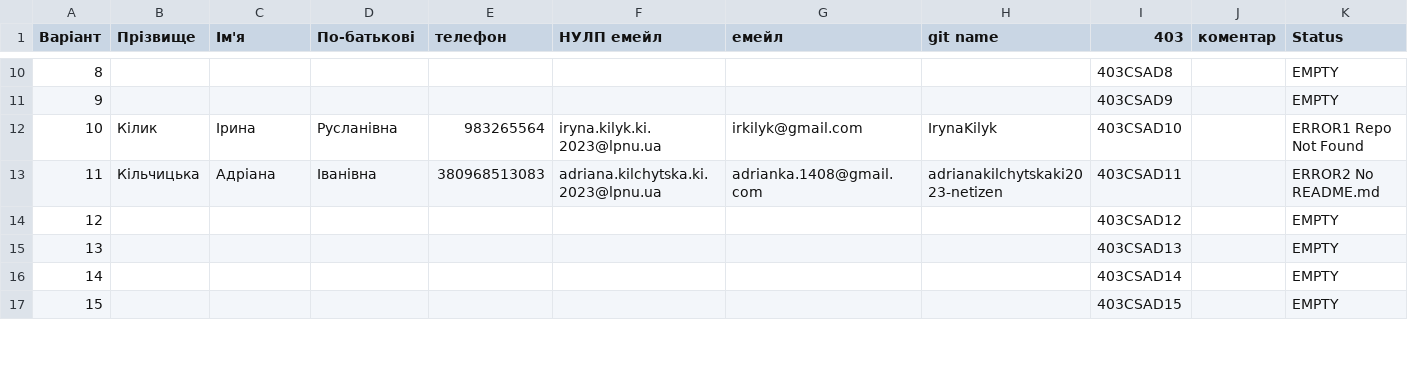
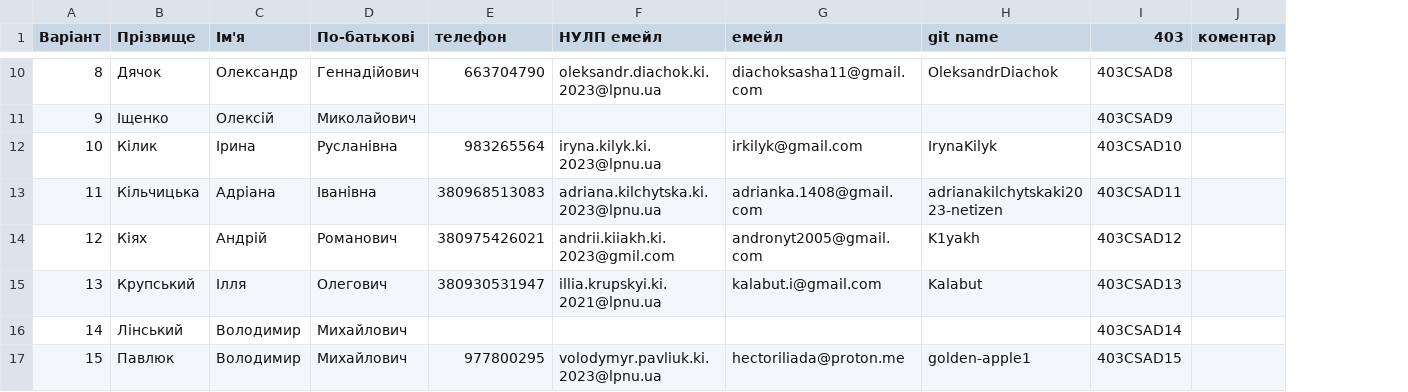
Before and after one commit to adrianakilchytskaki2023-netizen/csad-task1, a CSV file: input/groups_403.csv, drawn as a sheet; only a part is shown, gaps mark what is left out; the diff covers the shown part only; the diff names each change by its address in the sheet, - before the commit and + after, or states it on an @@ line.

```diff
--- a/input/groups_403.csv
+++ b/input/groups_403.csv
-column K (Status), rows 10-17: EMPTY | EMPTY | ERROR1 Repo Not Found | ERROR2 No README.md | EMPTY | EMPTY | EMPTY | EMPTY
-B10 (Прізвище): (empty)
+B10 (Прізвище): Дячок
-C10 (Ім'я): (empty)
+C10 (Ім'я): Олександр
-D10 (По-батькові): (empty)
+D10 (По-батькові): Геннадійович
-E10 (телефон): (empty)
+E10 (телефон): 663704790
-F10 (НУЛП емейл): (empty)
+F10 (НУЛП емейл): oleksandr.diachok.ki.2023@lpnu.ua
-G10 (емейл): (empty)
+G10 (емейл): diachoksasha11@gmail.com
-H10 (git name): (empty)
+H10 (git name): OleksandrDiachok
-B11 (Прізвище): (empty)
+B11 (Прізвище): Іщенко
-C11 (Ім'я): (empty)
+C11 (Ім'я): Олексій
-D11 (По-батькові): (empty)
+D11 (По-батькові): Миколайович
-B14 (Прізвище): (empty)
+B14 (Прізвище): Кіях
-C14 (Ім'я): (empty)
+C14 (Ім'я): Андрій
-D14 (По-батькові): (empty)
+D14 (По-батькові): Романович
-E14 (телефон): (empty)
+E14 (телефон): 380975426021
-F14 (НУЛП емейл): (empty)
+F14 (НУЛП емейл): andrii.kiiakh.ki.2023@gmil.com
-G14 (емейл): (empty)
+G14 (емейл): andronyt2005@gmail.com
-H14 (git name): (empty)
+H14 (git name): K1yakh
-B15 (Прізвище): (empty)
+B15 (Прізвище): Крупський
-C15 (Ім'я): (empty)
+C15 (Ім'я): Ілля
-D15 (По-батькові): (empty)
+D15 (По-батькові): Олегович
-E15 (телефон): (empty)
+E15 (телефон): 380930531947
-F15 (НУЛП емейл): (empty)
+F15 (НУЛП емейл): illia.krupskyi.ki.2021@lpnu.ua
-G15 (емейл): (empty)
+G15 (емейл): kalabut.i@gmail.com
-H15 (git name): (empty)
+H15 (git name): Kalabut
-B16 (Прізвище): (empty)
+B16 (Прізвище): Лінський
-C16:C17 (Ім'я): (empty)
+C16:C17 (Ім'я): Володимир
-D16:D17 (По-батькові): (empty)
+D16:D17 (По-батькові): Михайлович
-B17 (Прізвище): (empty)
+B17 (Прізвище): Павлюк
-E17 (телефон): (empty)
+E17 (телефон): 977800295
-F17 (НУЛП емейл): (empty)
+F17 (НУЛП емейл): volodymyr.pavliuk.ki.2023@lpnu.ua
-G17 (емейл): (empty)
+G17 (емейл): hectoriliada@proton.me
-H17 (git name): (empty)
+H17 (git name): golden-apple1
```
Also changed, not shown: 46 edited cells elsewhere in this file.
